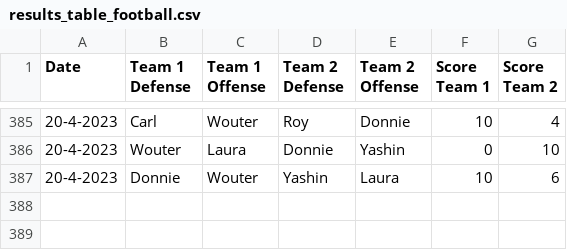
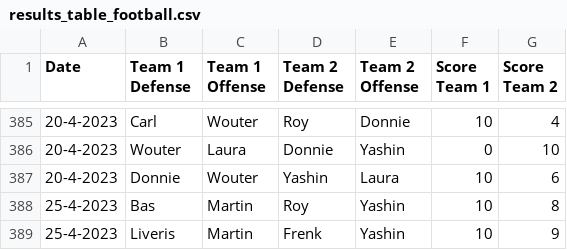
Before and after one commit to BartvonMeijenfeldt/fussball_rankings, a CSV file: results_table_football.csv, drawn as a sheet; only a part is shown, gaps mark what is left out.

```diff
--- a/results_table_football.csv
+++ b/results_table_football.csv
@@ -387 +387,3 @@ Date,Team 1 Defense,Team 1 Offense,Team 2 Defense,Team 2 Offense,Score Team 1,Sc
 20-4-2023,Donnie,Wouter,Yashin,Laura,10,6
+25-4-2023,Bas,Martin,Roy,Yashin,10,8
+25-4-2023,Liveris,Martin,Frenk,Yashin,10,9
```
Also changed, not shown: beta_ratings.csv, calculations.csv, 1 other file.
